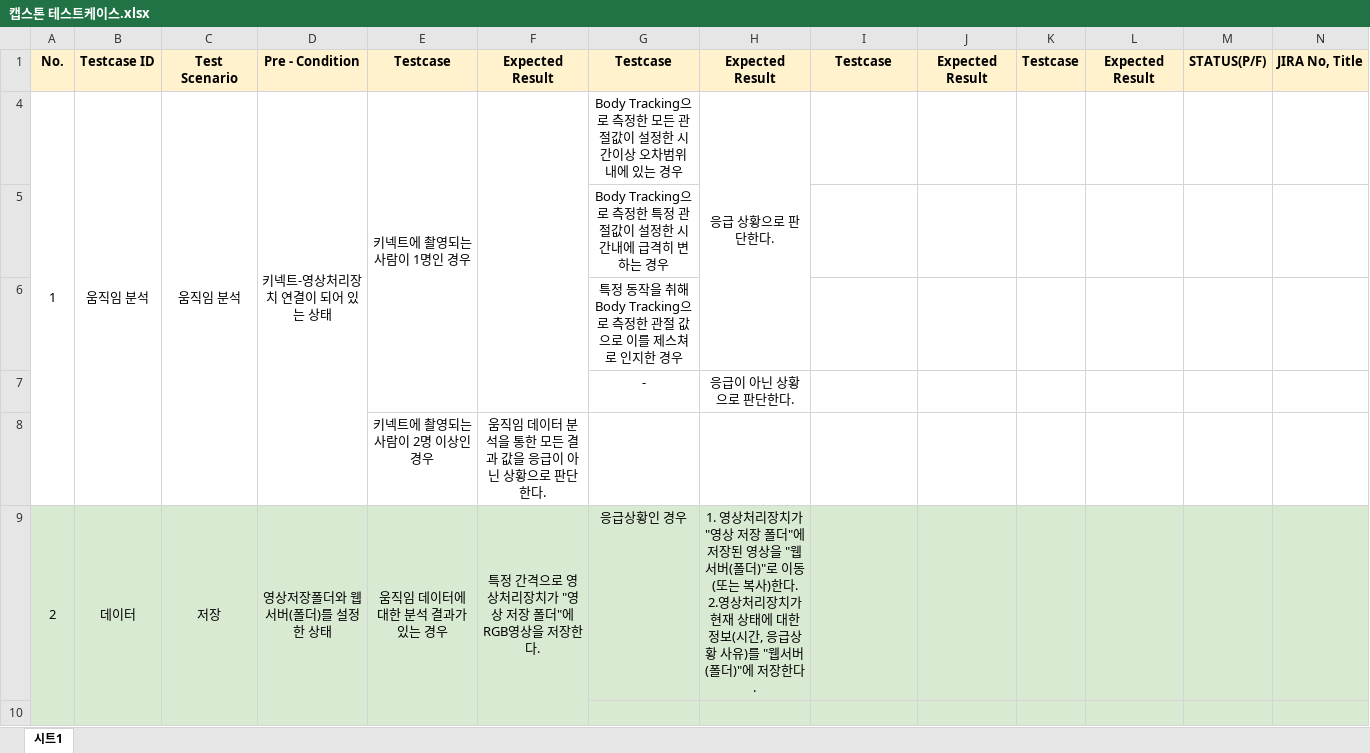
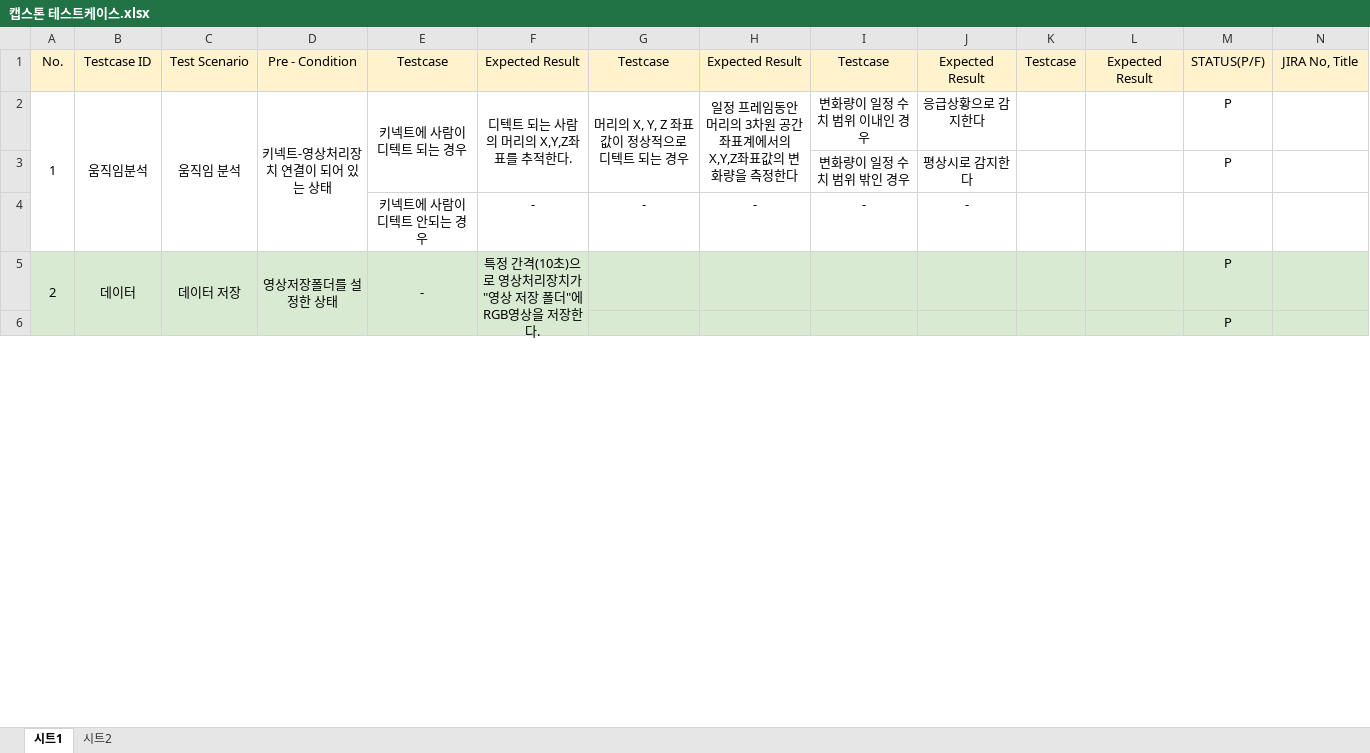
Before and after one commit to mathandcomputer/ideabank, an Excel workbook: 캡스톤 테스트케이스.xlsx, sheet 시트1, drawn as a sheet; only a part is shown; values as stored, in another font and other column widths than the file's, no borders; charts and pictures not drawn; removed rows and columns are numbered as before the commit, all else as after; rows hold the shown columns only; ↵ is a line break in a cell; the diff covers the shown part only; the diff names each change by its address in the sheet, - before the commit and + after, or states it on an @@ line.

Commit message:
Add files via upload

```diff
--- a/캡스톤 테스트케이스.xlsx (sheet 시트1)
+++ b/캡스톤 테스트케이스.xlsx (sheet 시트1)
+sheet tab: 시트2
-A1:N1 bold: on
+A1:N1 bold: off
-B2: 움직임 분석
+B2: 움직임분석
-E2: 키넥트에 촬영되는 사람이 1명인 경우
+E2: 키넥트에 사람이 디텍트 되는 경우
-F2: (empty)
+F2: 디텍트 되는 사람의 머리의 X,Y,Z좌표를 추적한다.
-G2: Body Tracking으로 측정한 모든 관절값이 설정한 시간이상 오차범위 내에 있는 경우
+G2: 머리의 X, Y, Z 좌표값이 정상적으로 디텍트 되는 경우
+G2:G3 merged
-H2: 응급 상황으로 판단한다.
+H2: 일정 프레임동안 머리의 3차원 공간 좌표계에서의 X,Y,Z좌표값의 변화량을 측정한다
-I2: (empty)
+I2: 변화량이 일정 수치 범위 이내인 경우
-J2: (empty)
+J2: 응급상황으로 감지한다
-M2: (empty)
+M2: P
-row 5:  |  |  |  |  |  | Body Tracking으로 측정한 특정 관절값이 설정한 시간내에 급격히 변하는 경우
-row 6:  |  |  |  |  |  | 특정 동작을 취해 Body Tracking으로 측정한 관절 값으로 이를 제스쳐로 인지한 경우
-row 7:  |  |  |  |  |  | - | 응급이 아닌 상황으로 판단한다.
-row 8:  |  |  |  | 키넥트에 촬영되는 사람이 2명 이상인 경우 | 움직임 데이터 분석을 통한 모든 결과 값을 응급이 아닌 상황으로 판단한다.
+row 3:  |  |  |  |  |  |  |  | 변화량이 일정 수치 범위 밖인 경우 | 평상시로 감지한다 |  |  | P
+row 4:  |  |  |  | 키넥트에 사람이 디텍트 안되는 경우 | - | - | - | - | -
-C5: 저장
+C5: 데이터 저장
-D5: 영상저장폴더와 웹서버(폴더)를 설정한 상태
+D5: 영상저장폴더를 설정한 상태
-E5: 움직임 데이터에 대한 분석 결과가 있는 경우
+E5: -
-F5: 특정 간격으로 영상처리장치가 "영상 저장 폴더"에 RGB영상을 저장한다.
+F5: 특정 간격(10초)으로 영상처리장치가 "영상 저장 폴더"에 RGB영상을 저장한다.
-G5: 응급상황인 경우
+G5: (empty)
-H5: 1. 영상처리장치가 "영상 저장 폴더"에 저장된 영상을 "웹서버(폴더)"로 이동(또는 복사)한다. ↵ 2.영상처리장치가 현재 상태에 대한 정보(시간, 응급상황 사유)를 "웹서버(폴더)"에 저장한다.
+H5: (empty)
-M5:M6: (empty)
+M5:M6: P
```
Also changed, not shown: 3 added rows, 14 removed rows and cell formats elsewhere in this sheet, hidden cells, charts or pictures.
